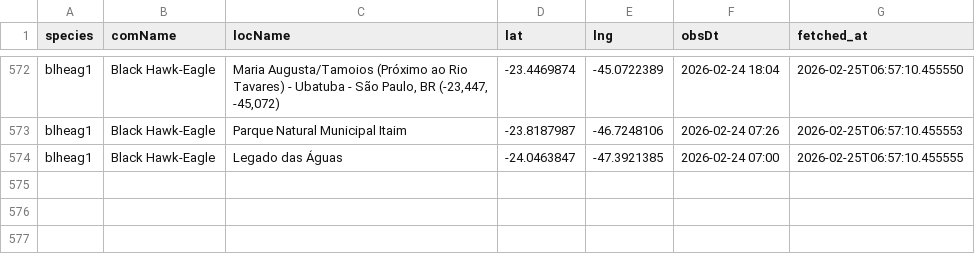
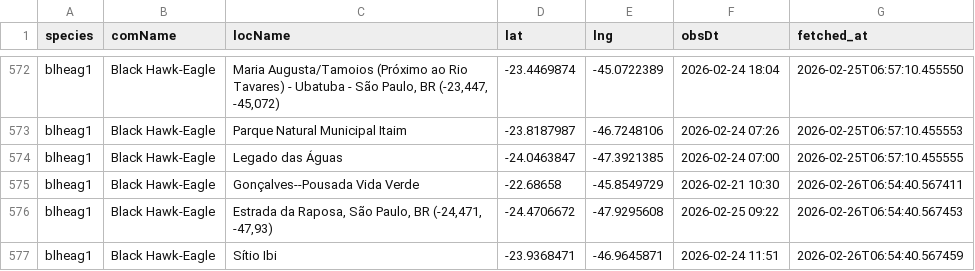
Before and after one commit to LucasEmerickTorrezani/ebird-aguias-de-penacho-dashboard, a CSV file: data/observations.csv, drawn as a sheet; only a part is shown, gaps mark what is left out; the diff names each change by its address in the sheet, - before the commit and + after, or states it on an @@ line.

```diff
--- a/data/observations.csv
+++ b/data/observations.csv
+row 575: blheag1 | Black Hawk-Eagle | Gonçalves--Pousada Vida Verde | -22.68658 | -45.8549729 | 2026-02-21 10:30 | 2026-02-26T06:54:40.567411
+row 576: blheag1 | Black Hawk-Eagle | Estrada da Raposa, São Paulo, BR (-24,471, -47,93) | -24.4706672 | -47.9295608 | 2026-02-25 09:22 | 2026-02-26T06:54:40.567453
+row 577: blheag1 | Black Hawk-Eagle | Sítio Ibi | -23.9368471 | -46.9645871 | 2026-02-24 11:51 | 2026-02-26T06:54:40.567459
```
